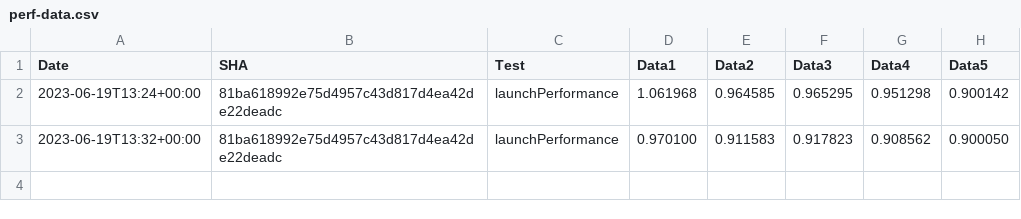
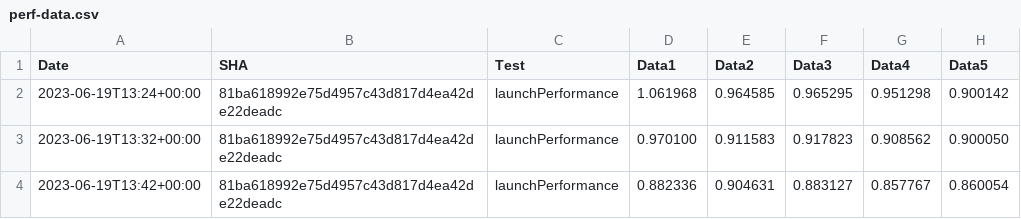
Before and after one commit to michaelkaye/element-x-ios, a CSV file: performance/perf-data.csv, drawn as a sheet; the diff names each change by its address in the sheet, - before the commit and + after, or states it on an @@ line.

Commit message:
Results for 81ba618992e75d4957c43d817d4ea42de22deadc

```diff
--- a/performance/perf-data.csv
+++ b/performance/perf-data.csv
+row 4: 2023-06-19T13:42+00:00 | 81ba618992e75d4957c43d817d4ea42de22deadc | launchPerformance | 0.882336 | 0.904631 | 0.883127 | 0.857767 | 0.860054
```
